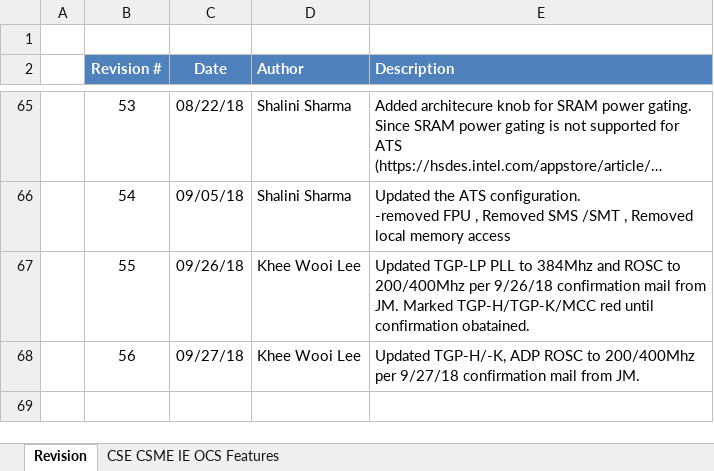
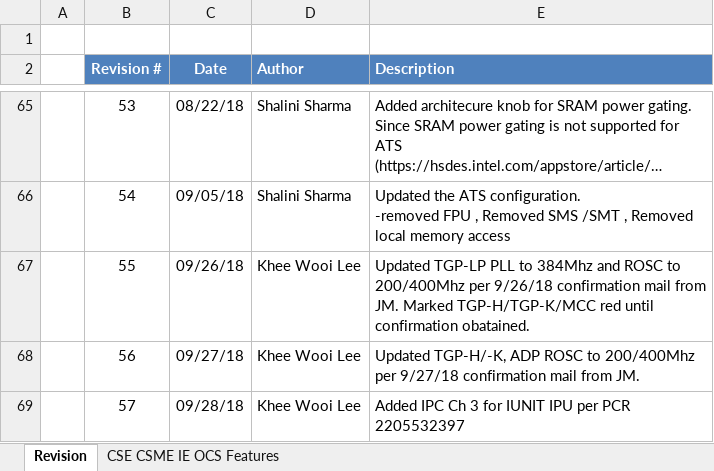
Before and after one commit to jason-ytsao/exp_submodule, an Excel workbook: ArchSpecs/Working/CSME IE OCS Hardware Architecture Features Per Project.xlsx, sheet Revision, drawn as a sheet; only a part is shown, gaps mark what is left out; long unchanged cells end in …; values as stored, in another font and other column widths than the file's, no borders; the diff names each change by its address in the sheet, - before the commit and + after, or states it on an @@ line.

Commit message:
.
[git-p4: depot-paths = "//depot/projects/coe/CSME/": change = 764460]

```diff
--- a/ArchSpecs/Working/CSME IE OCS Hardware Architecture Features Per Project.xlsx (sheet Revision)
+++ b/ArchSpecs/Working/CSME IE OCS Hardware Architecture Features Per Project.xlsx (sheet Revision)
+row 69:  | 57 | 09/28/18 | Khee Wooi Lee | Added IPC Ch 3 for IUNIT IPU per PCR 2205532397
```
Also changed, not shown: sheet CSE CSME IE OCS Features.
